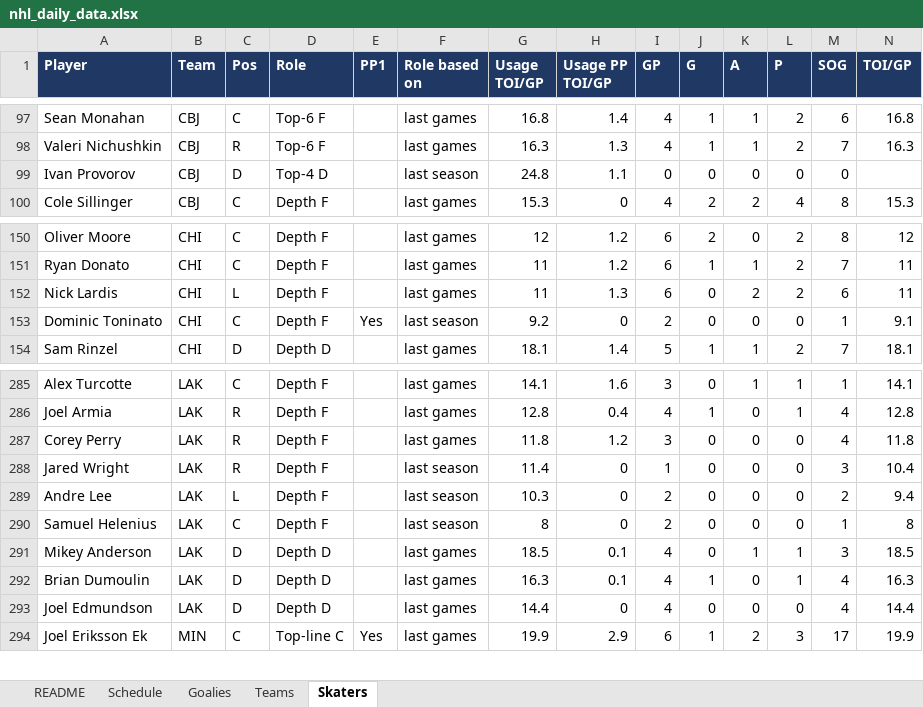
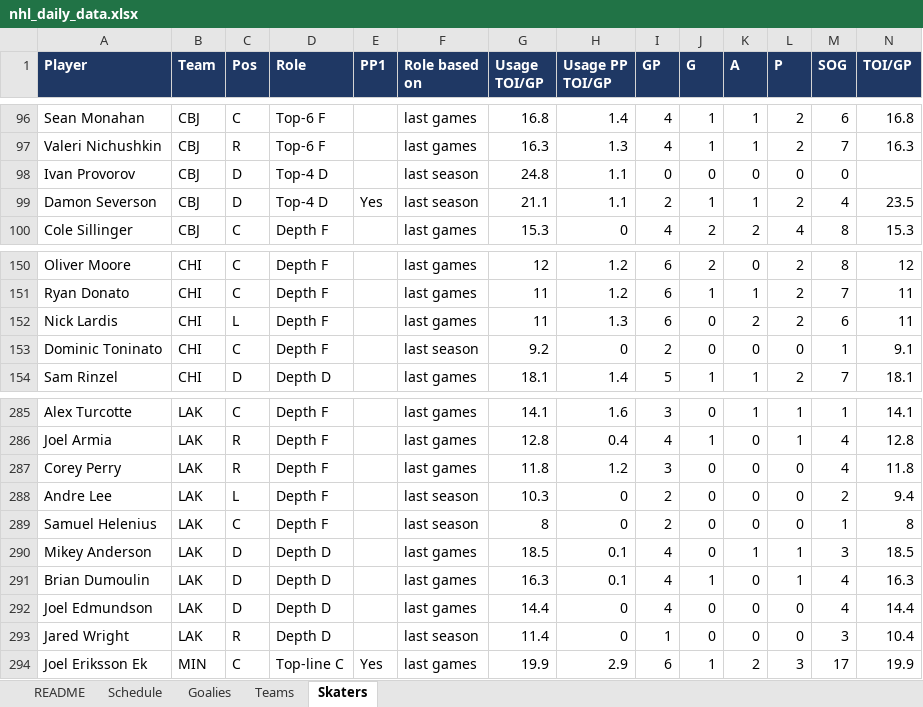
Before and after one commit to vimmer77/nhl-data, an Excel workbook: output/nhl_daily_data.xlsx, sheet Skaters, drawn as a sheet; only a part is shown, gaps mark what is left out; values as stored, in another font and other column widths than the file's, no borders; removed rows and columns are numbered as before the commit, all else as after; rows hold the shown columns only; the diff covers the shown part only; the diff names each change by its address in the sheet, - before the commit and + after, or states it on an @@ line.

```diff
--- a/output/nhl_daily_data.xlsx (sheet Skaters)
+++ b/output/nhl_daily_data.xlsx (sheet Skaters)
+row 99: Damon Severson | CBJ | D | Top-4 D | Yes | last season | 21.1 | 1.1 | 2 | 1 | 1 | 2 | 4 | 23.5
-E153 (PP1): Yes
+E153 (PP1): (empty)
-row 288: Jared Wright | LAK | R | Depth F |  | last season | 11.4 | 0 | 1 | 0 | 0 | 0 | 3 | 10.4
+row 293: Jared Wright | LAK | R | Depth D |  | last season | 11.4 | 0 | 1 | 0 | 0 | 0 | 3 | 10.4
```
Also changed, not shown: 2 added rows and 3 removed rows elsewhere in this sheet, sheet README, 4 other files.
